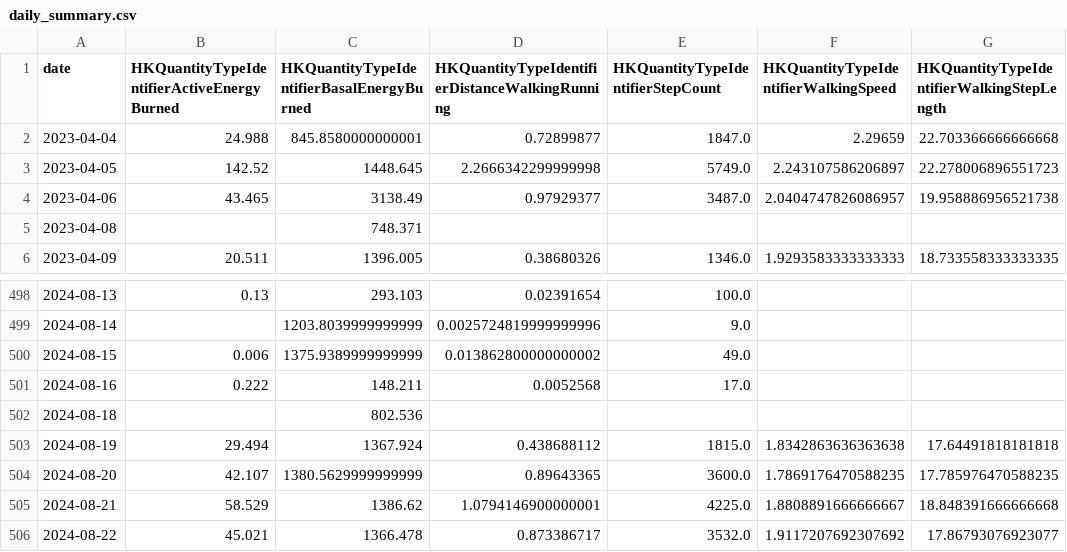
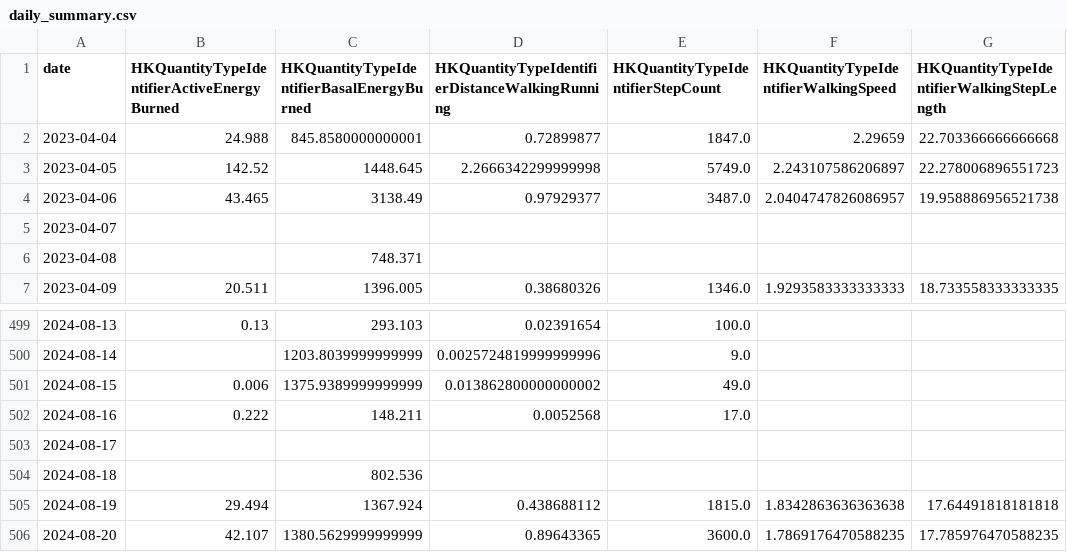
Before and after one commit to rbhardwaj-cs/health-data-analysis, a CSV file: daily_summary.csv, drawn as a sheet; only a part is shown, gaps mark what is left out; the shorter side is filled out with more unchanged rows.

Commit message:
Fix missing-date reindex bug, correct doc claims, add requirements.txt

```diff
--- a/daily_summary.csv
+++ b/daily_summary.csv
@@ -4,2 +4,3 @@ date,HKQuantityTypeIdentifierActiveEnergyBurned,HKQuantityTypeIdentifierBasalEne
 2023-04-06,43.465,3138.49,0.97929377,3487.0,2.0404747826086957,19.958886956521738
+2023-04-07,,,,,,
 2023-04-08,,748.371,,,,
@@ -501,2 +502,3 @@ date,HKQuantityTypeIdentifierActiveEnergyBurned,HKQuantityTypeIdentifierBasalEne
 2024-08-16,0.222,148.211,0.0052568,17.0,,
+2024-08-17,,,,,,
 2024-08-18,,802.536,,,,
```
Also changed, not shown: 6 other files.
